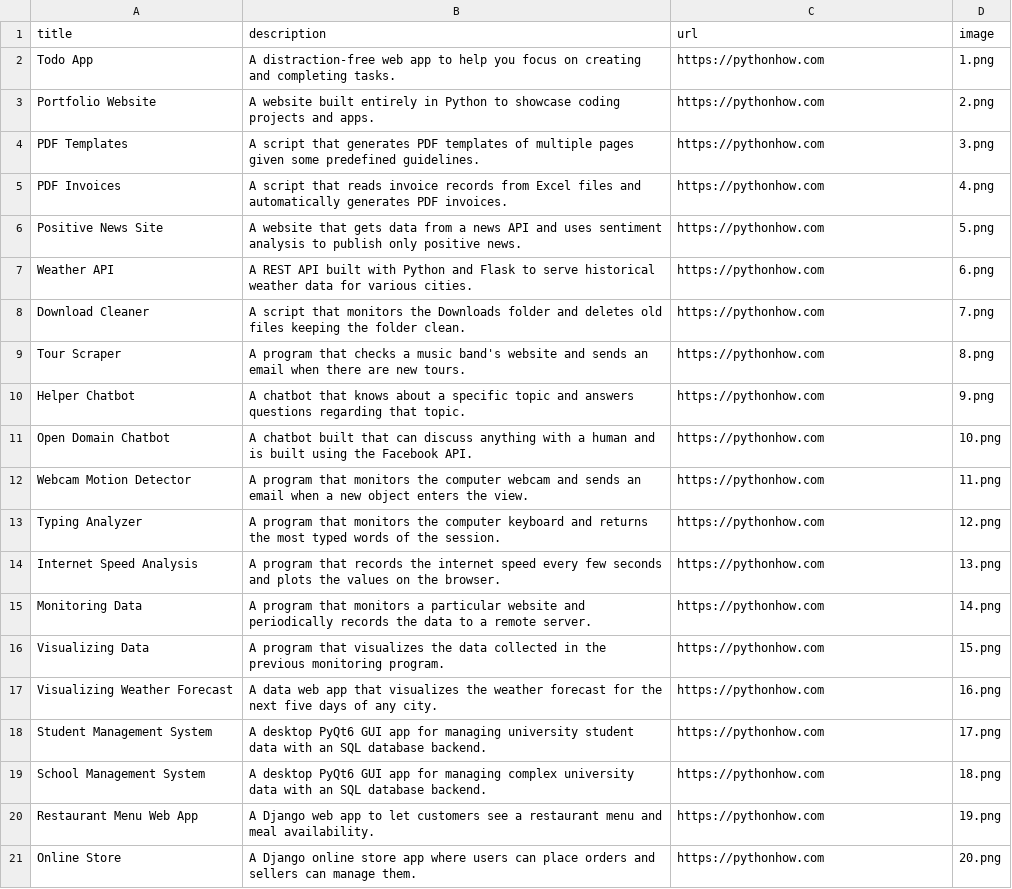
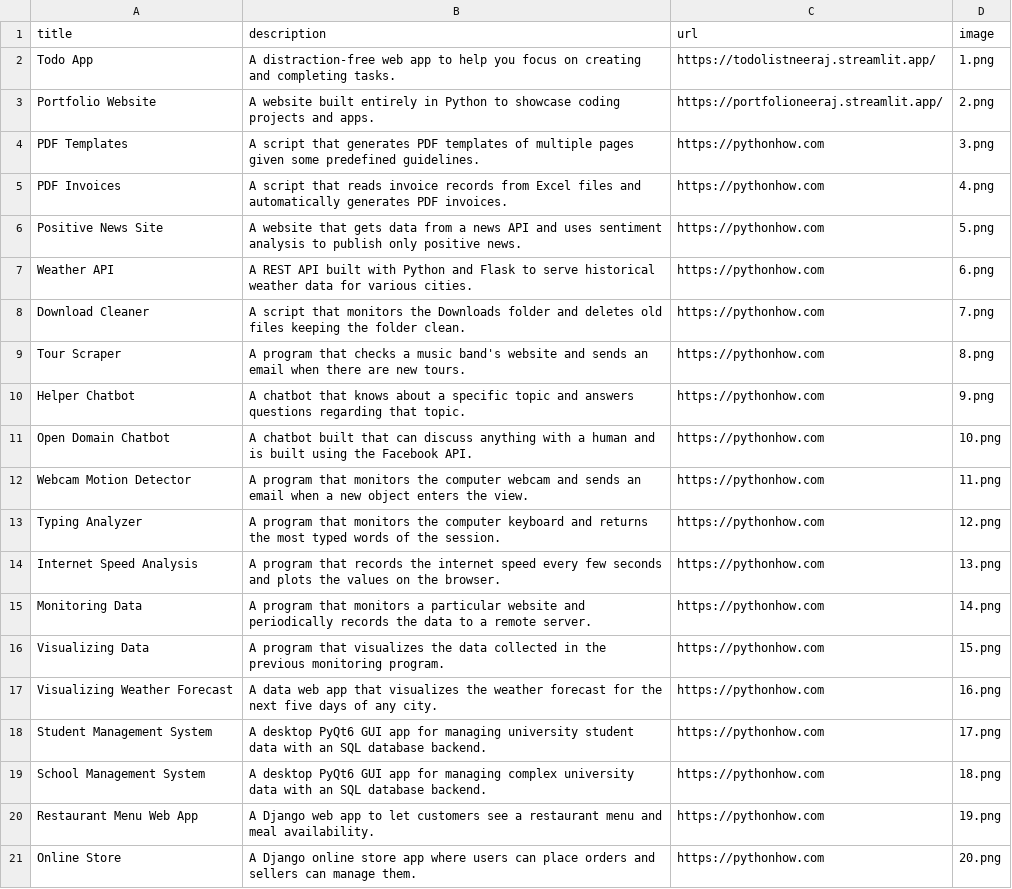
Before and after one commit to ASTRO-N1/my-portfolio, a CSV file: data.csv, drawn as a sheet.

Commit message:
Added urls for todolist app and portfolio web app

```diff
--- a/data.csv
+++ b/data.csv
@@ -1,4 +1,4 @@
 title;description;url;image
-Todo App;A distraction-free web app to help you focus on creating and completing tasks.;https://pythonhow.com;1.png
-Portfolio Website;A website built entirely in Python to showcase coding projects and apps.;https://pythonhow.com;2.png
+Todo App;A distraction-free web app to help you focus on creating and completing tasks.;https://todolistneeraj.streamlit.app/;1.png
+Portfolio Website;A website built entirely in Python to showcase coding projects and apps.;https://portfolioneeraj.streamlit.app/;2.png
 PDF Templates;A script that generates PDF templates of multiple pages given some predefined guidelines.;https://pythonhow.com;3.png
```
